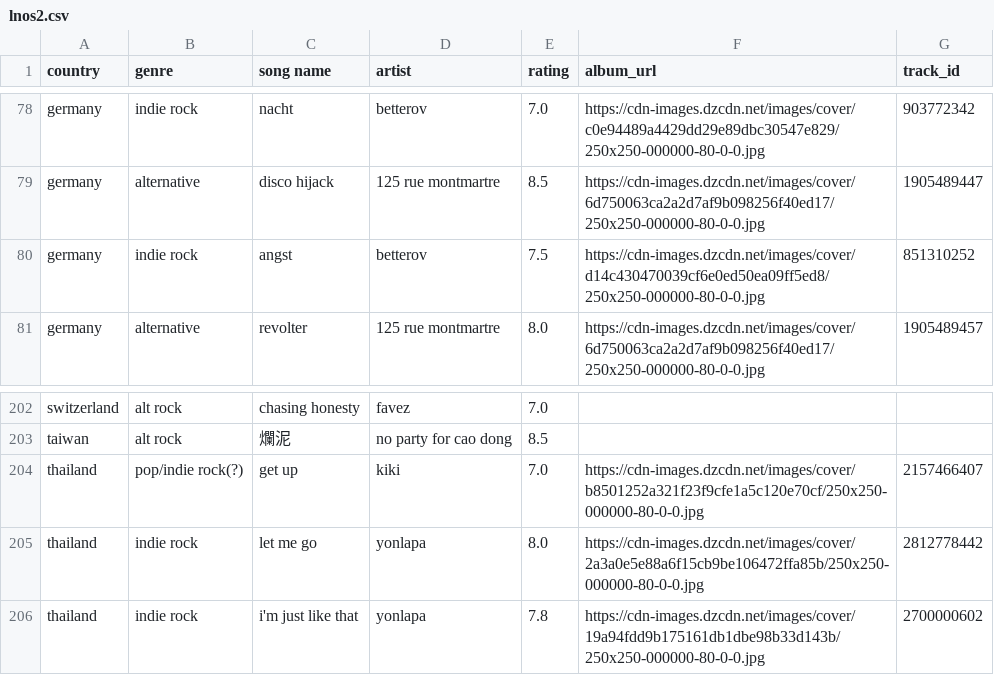
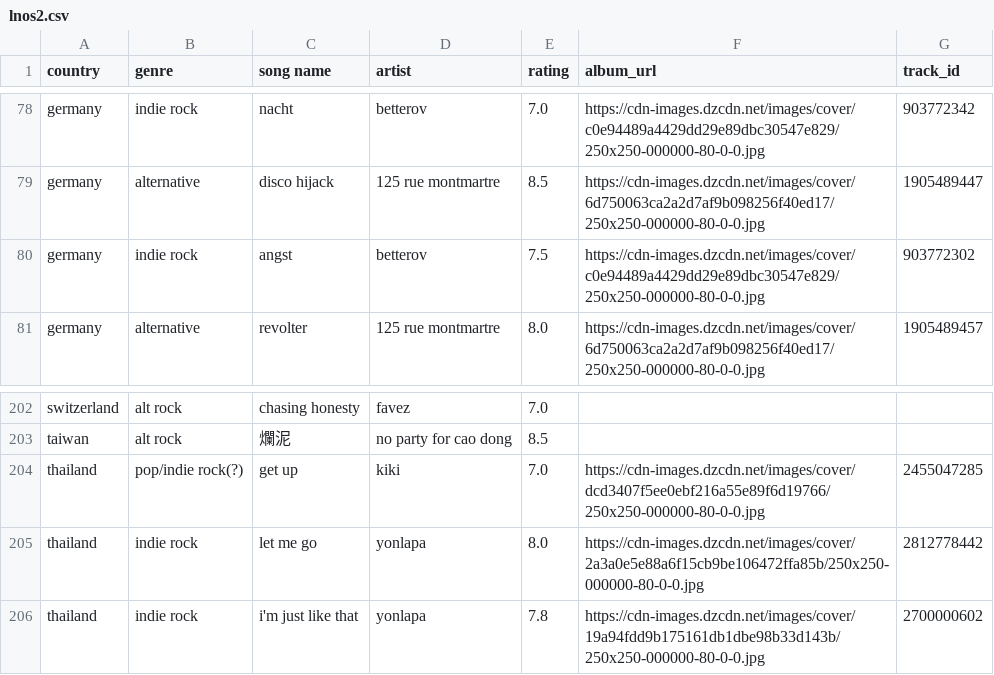
Before and after one commit to saladchalice/Alt-Around-the-World, a CSV file: data/lnos2.csv, drawn as a sheet; only a part is shown, gaps mark what is left out.

```diff
--- a/data/lnos2.csv
+++ b/data/lnos2.csv
@@ -79,3 +79,3 @@ germany,indie rock,nacht,betterov,7.0,https://cdn-images.dzcdn.net/images/cover/
 germany,alternative,disco hijack,125 rue montmartre,8.5,https://cdn-images.dzcdn.net/images/cover/6d750063ca2a2d7af9b098256f40ed17/250x250-000000-80-0-0.jpg,1905489447
-germany,indie rock,angst,betterov,7.5,https://cdn-images.dzcdn.net/images/cover/d14c430470039cf6e0ed50ea09ff5ed8/250x250-000000-80-0-0.jpg,851310252
+germany,indie rock,angst,betterov,7.5,https://cdn-images.dzcdn.net/images/cover/c0e94489a4429dd29e89dbc30547e829/250x250-000000-80-0-0.jpg,903772302
 germany,alternative,revolter,125 rue montmartre,8.0,https://cdn-images.dzcdn.net/images/cover/6d750063ca2a2d7af9b098256f40ed17/250x250-000000-80-0-0.jpg,1905489457
@@ -203,3 +203,3 @@ switzerland,alt rock,chasing honesty,favez,7.0,,
 taiwan,alt rock,爛泥,no party for cao dong,8.5,,
-thailand,pop/indie rock(?),get up,kiki,7.0,https://cdn-images.dzcdn.net/images/cover/b8501252a321f23f9cfe1a5c120e70cf/250x250-000000-80-0-0.jpg,2157466407
+thailand,pop/indie rock(?),get up,kiki,7.0,https://cdn-images.dzcdn.net/images/cover/dcd3407f5ee0ebf216a55e89f6d19766/250x250-000000-80-0-0.jpg,2455047285
 thailand,indie rock,let me go,yonlapa,8.0,https://cdn-images.dzcdn.net/images/cover/2a3a0e5e88a6f15cb9be106472ffa85b/250x250-000000-80-0-0.jpg,2812778442
```
Also changed, not shown: 1 other file.
